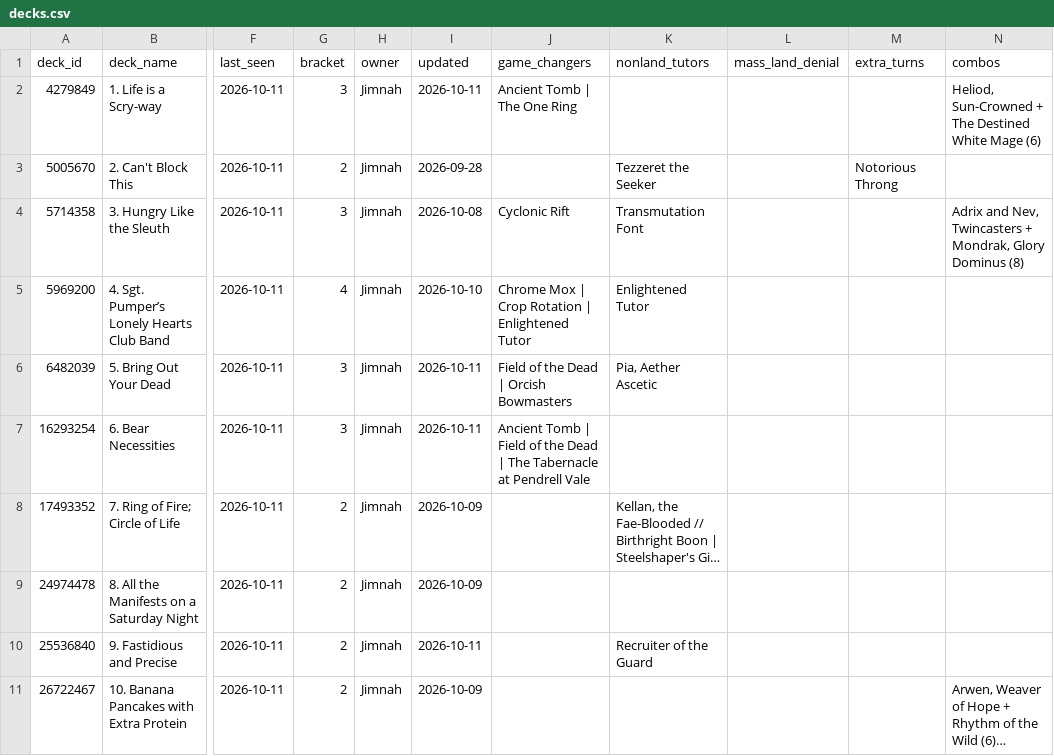
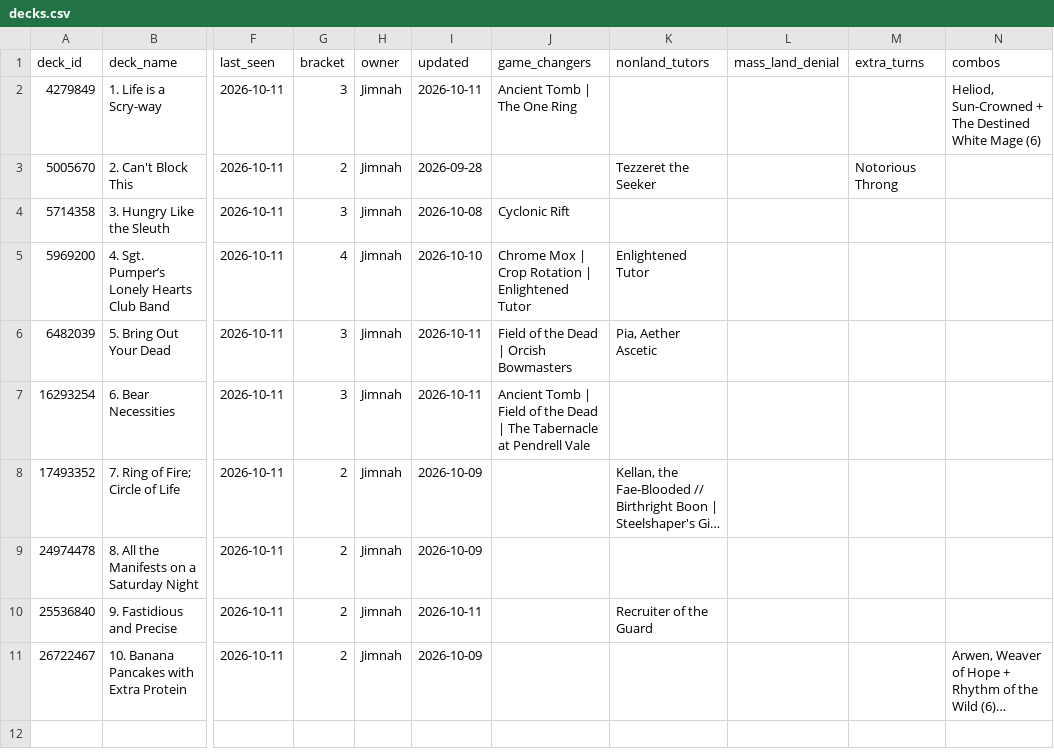
Before and after one commit to jimna-h/archidekt-snapshot, a CSV file: data/decks.csv, drawn as a sheet; only a part is shown, gaps mark what is left out; long unchanged cells end in …; the diff names each change by its address in the sheet, - before the commit and + after, or states it on an @@ line.

```diff
--- a/data/decks.csv
+++ b/data/decks.csv
-K4 (nonland_tutors): Transmutation Font
+K4 (nonland_tutors): (empty)
-N4 (combos): Adrix and Nev, Twincasters + Mondrak, Glory Dominus (8)
+N4 (combos): (empty)
```
Also changed, not shown: data/card_prices/2026-10.csv, data/decklists.csv, 3 other files.
